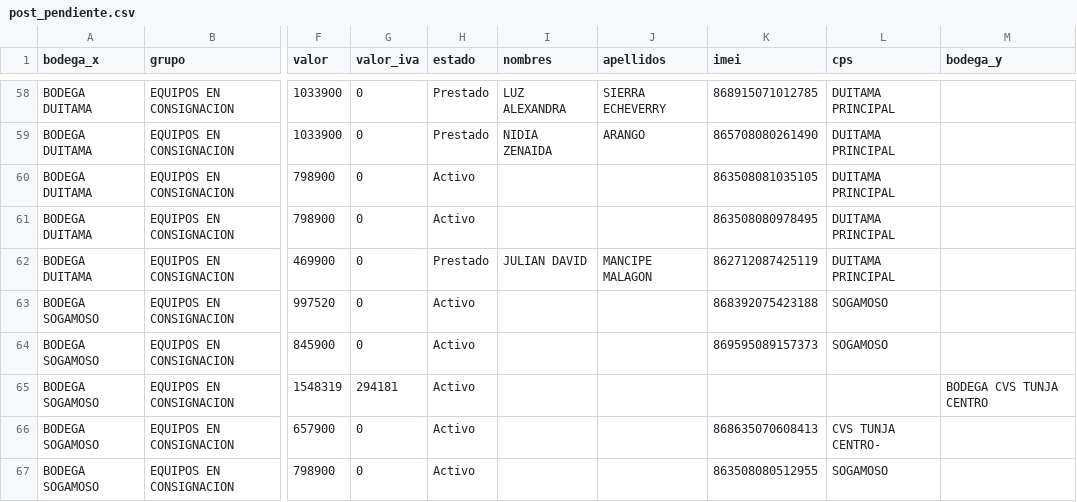
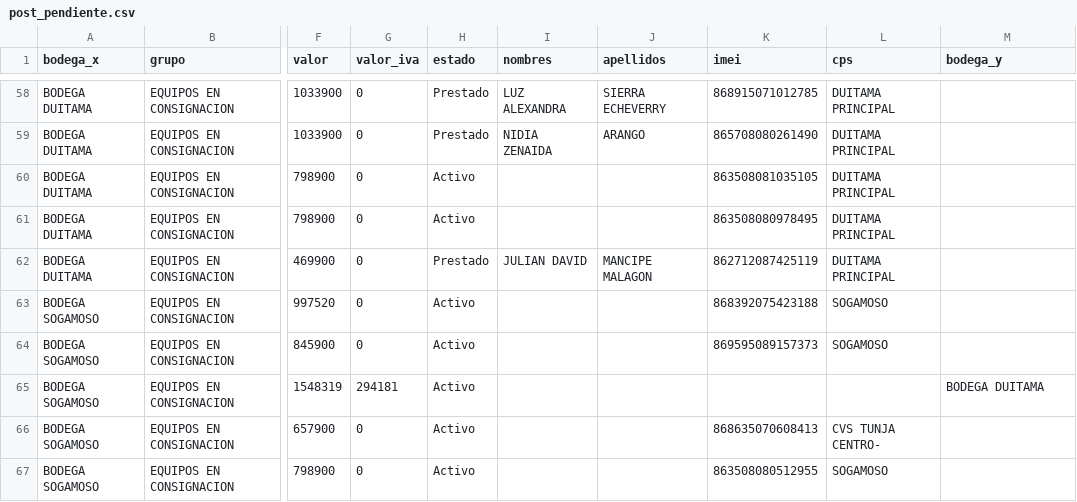
Before and after one commit to lubernu/lefcom, a CSV file: post_pendiente.csv, drawn as a sheet; only a part is shown, gaps mark what is left out; the diff names each change by its address in the sheet, - before the commit and + after, or states it on an @@ line.

Commit message:
Actualización automática: post_pendiente.csv

```diff
--- a/post_pendiente.csv
+++ b/post_pendiente.csv
-M65 (bodega_y): BODEGA CVS TUNJA CENTRO
+M65 (bodega_y): BODEGA DUITAMA
```
